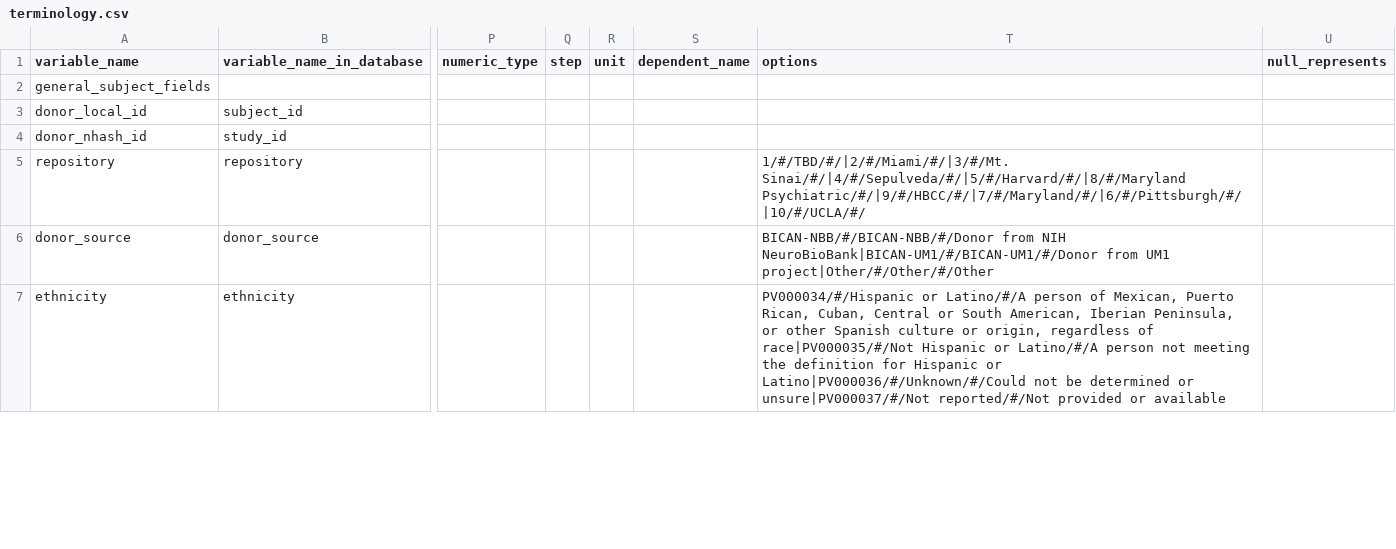
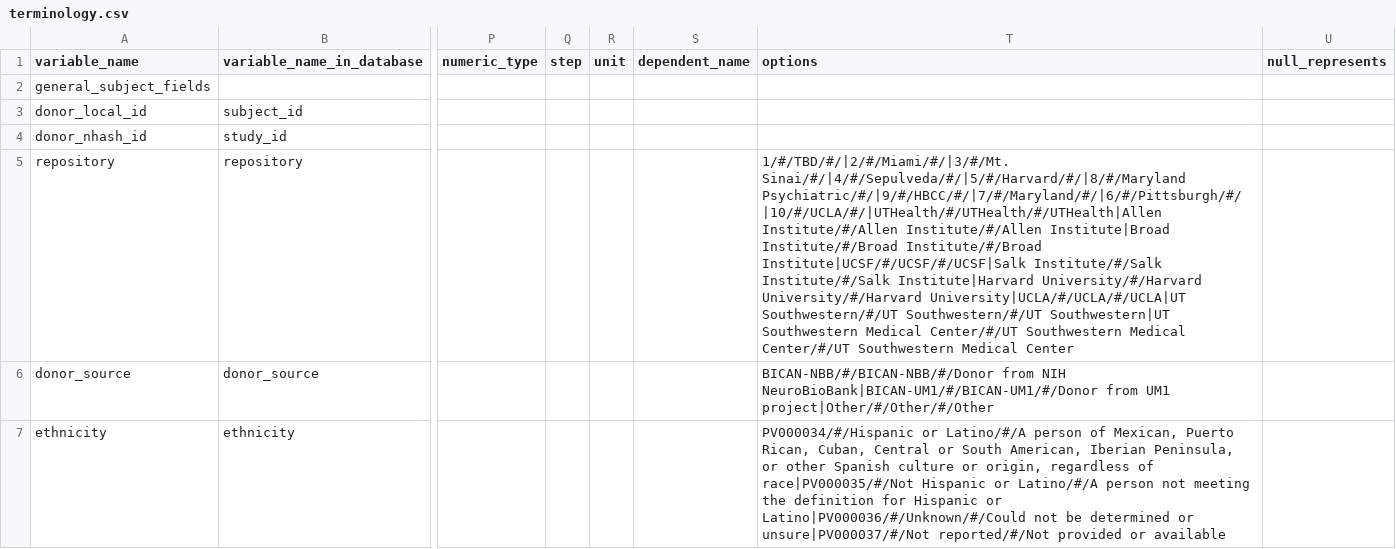
Before and after one commit to UTHealth-Data-Science/bican_specimen_portal_metadata, a CSV file: terminology.csv, drawn as a sheet; only a part is shown, gaps mark what is left out; the diff names each change by its address in the sheet, - before the commit and + after, or states it on an @@ line.

Commit message:
Update terminology.csv
Added few new values to "repository".

```diff
--- a/terminology.csv
+++ b/terminology.csv
-T5 (options): 1/#/TBD/#/|2/#/Miami/#/|3/#/Mt. Sinai/#/|4/#/Sepulveda/#/|5/#/Harvard/#/|8/#/Maryland Psychiatric/#/|9/#/HBCC/#/|7/#/Maryland/#/|6/#/Pittsburgh/#/|10/#/UCLA/#/
+T5 (options): 1/#/TBD/#/|2/#/Miami/#/|3/#/Mt. Sinai/#/|4/#/Sepulveda/#/|5/#/Harvard/#/|8/#/Maryland Psychiatric/#/|9/#/HBCC/#/|7/#/Maryland/#/|6/#/Pittsburgh/#/|10/#/UCLA/#/|UTHealth/#/UTHealth/#/UTHealth|Allen Institute/#/Allen Institute/#/Allen Institute|Broad Institute/#/Broad Institute/#/Broad Institute|UCSF/#/UCSF/#/UCSF|Salk Institute/#/Salk Institute/#/Salk Institute|Harvard University/#/Harvard University/#/Harvard University|UCLA/#/UCLA/#/UCLA|UT Southwestern/#/UT Southwestern/#/UT Southwestern|UT Southwestern Medical Center/#/UT Southwestern Medical Center/#/UT Southwestern Medical Center
```
